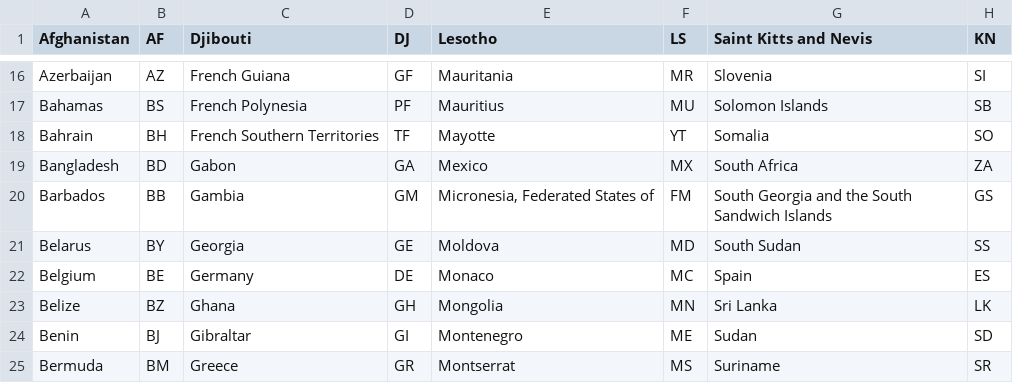
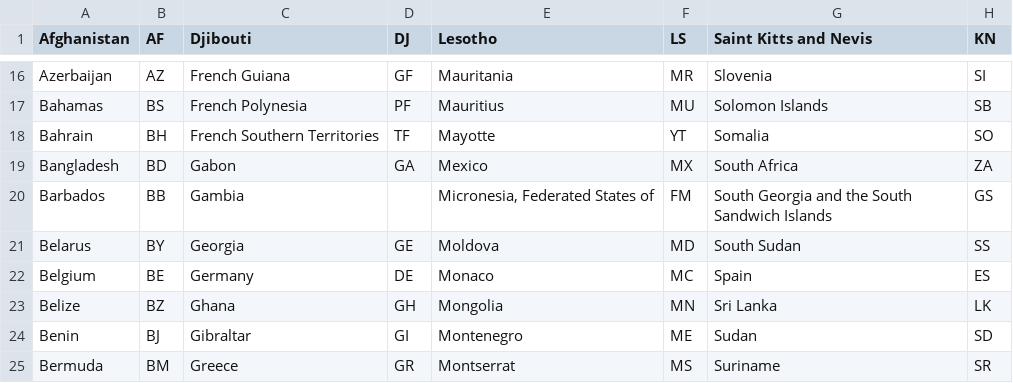
Before and after one commit to ktg269/myweatherpy, a CSV file: list/countrycode1.csv, drawn as a sheet; only a part is shown, gaps mark what is left out.

```diff
--- a/list/countrycode1.csv
+++ b/list/countrycode1.csv
@@ -19,3 +19,3 @@ Bahrain,BH,French Southern Territories,TF,Mayotte,YT,Somalia,SO
 Bangladesh,BD,Gabon,GA,Mexico,MX,South Africa,ZA
-Barbados,BB,Gambia,GM,"Micronesia, Federated States of",FM,South Georgia and the South Sandwich Islands,GS
+Barbados,BB,Gambia, ,"Micronesia, Federated States of",FM,South Georgia and the South Sandwich Islands,GS
 Belarus,BY,Georgia,GE,Moldova,MD,South Sudan,SS
```
Also changed, not shown: 5 other files.
